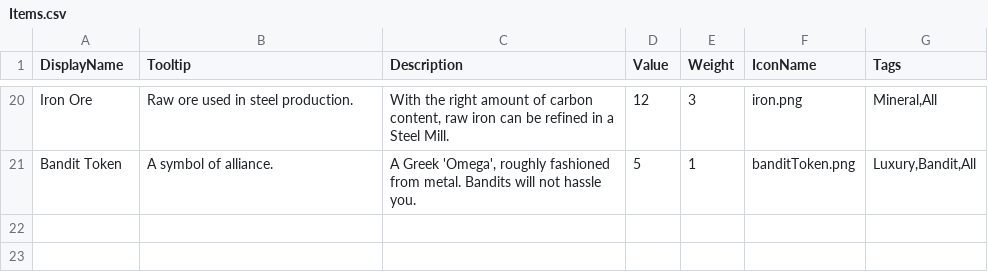
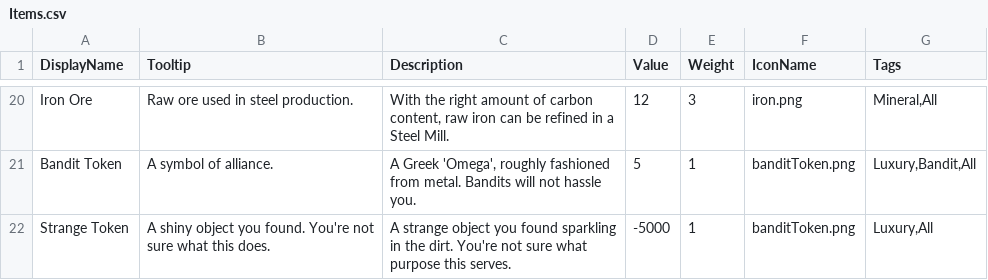
Before and after one commit to GameDevProject-S20/Pre-Production, a CSV file: 4900Project/Assets/StreamingAssets/BackupData/Items.csv, drawn as a sheet; only a part is shown, gaps mark what is left out.

Commit message:
Add follow-up Bandit quest

```diff
--- a/4900Project/Assets/StreamingAssets/BackupData/Items.csv
+++ b/4900Project/Assets/StreamingAssets/BackupData/Items.csv
@@ -21 +21,2 @@ Iron Ore,Raw ore used in steel production.,"With the right amount of carbon cont
 Bandit Token,A symbol of alliance.,"A Greek 'Omega', roughly fashioned from metal. Bandits will not hassle you.",5,1,banditToken.png,"Luxury,Bandit,All"
+Strange Token,A shiny object you found. You're not sure what this does.,A strange object you found sparkling in the dirt. You're not sure what purpose this serves.,-5000,1,banditToken.png,"Luxury,All"
```
Also changed, not shown: 4900Project/Assets/StreamingAssets/BackupData/MapNodes.csv, 3 other files.
